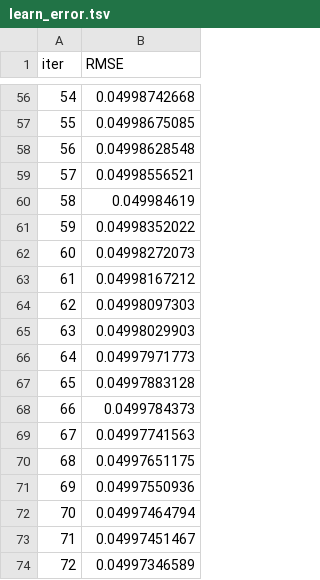
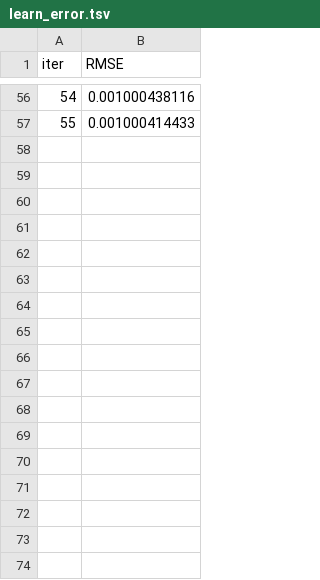
Before and after one commit to mmercalde/prng_cluster_public, a TSV file: catboost_info/learn_error.tsv, drawn as a sheet; only a part is shown, gaps mark what is left out; the diff covers the shown part only.

```diff
--- a/catboost_info/learn_error.tsv
+++ b/catboost_info/learn_error.tsv
@@ -56,19 +56,2 @@ iter	RMSE
-54	0.04998742668
-55	0.04998675085
-56	0.04998628548
-57	0.04998556521
-58	0.049984619
-59	0.04998352022
-60	0.04998272073
-61	0.04998167212
-62	0.04998097303
-63	0.04998029903
-64	0.04997971773
-65	0.04997883128
-66	0.0499784373
-67	0.04997741563
-68	0.04997651175
-69	0.04997550936
-70	0.04997464794
-71	0.04997451467
-72	0.04997346589
+54	0.001000438116
+55	0.001000414433
```
Also changed, not shown: 27 removed rows and 54 edited cells elsewhere in this file, catboost_info/test_error.tsv, catboost_info/time_left.tsv, 32 other files.
